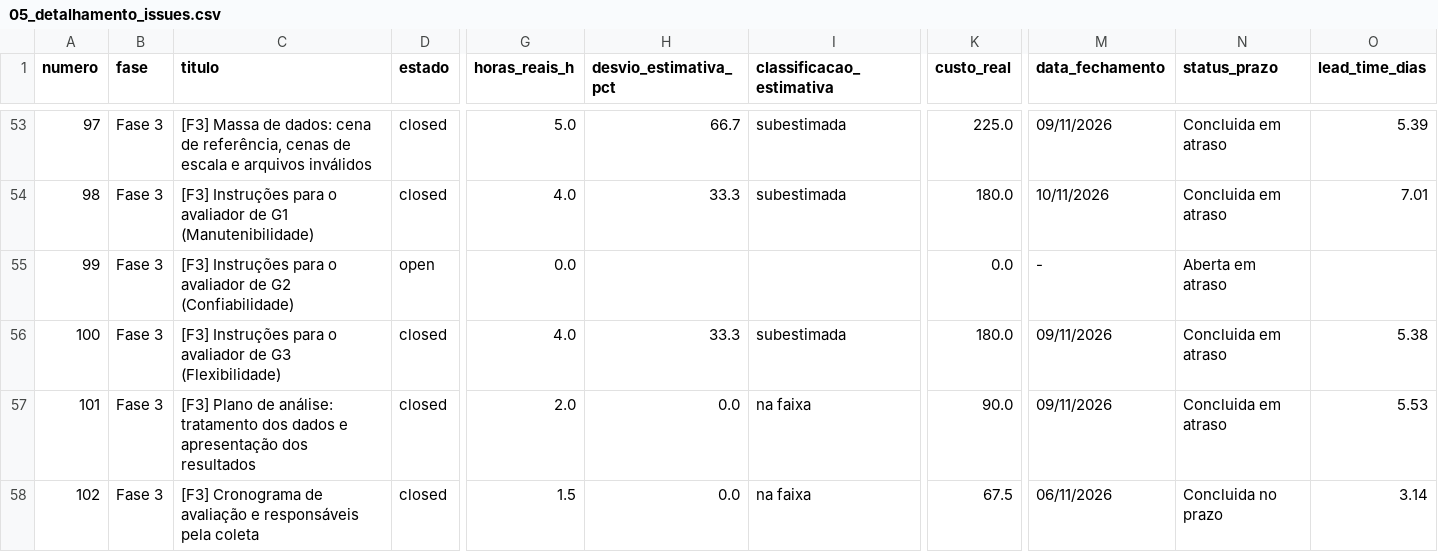
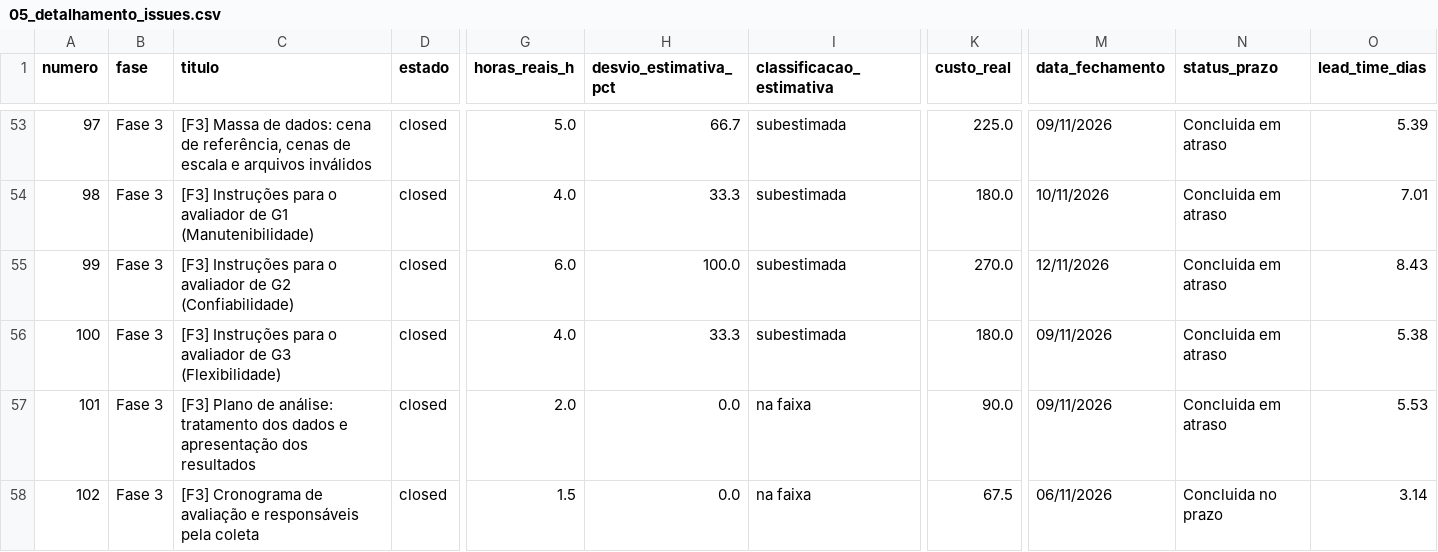
Before and after one commit to FCTE-Qualidade-de-Software-1/2026-2_T02_KAREN_JONES, a CSV file: dados/gestao/05_detalhamento_issues.csv, drawn as a sheet; only a part is shown, gaps mark what is left out; the diff names each change by its address in the sheet, - before the commit and + after, or states it on an @@ line.

```diff
--- a/dados/gestao/05_detalhamento_issues.csv
+++ b/dados/gestao/05_detalhamento_issues.csv
-D55 (estado): open
+D55 (estado): closed
-G55 (horas_reais_h): 0.0
+G55 (horas_reais_h): 6.0
-H55 (desvio_estimativa_pct): (empty)
+H55 (desvio_estimativa_pct): 100.0
-I55 (classificacao_estimativa): (empty)
+I55 (classificacao_estimativa): subestimada
-K55 (custo_real): 0.0
+K55 (custo_real): 270.0
-M55 (data_fechamento): -
+M55 (data_fechamento): 12/11/2026
-N55 (status_prazo): Aberta em atraso
+N55 (status_prazo): Concluida em atraso
-O55 (lead_time_dias): (empty)
+O55 (lead_time_dias): 8.43
```
Also changed, not shown: dados/gestao/02_calendario_e_progresso_fases.csv, dados/gestao/04_contribuicao_individual.csv, 25 other files.
